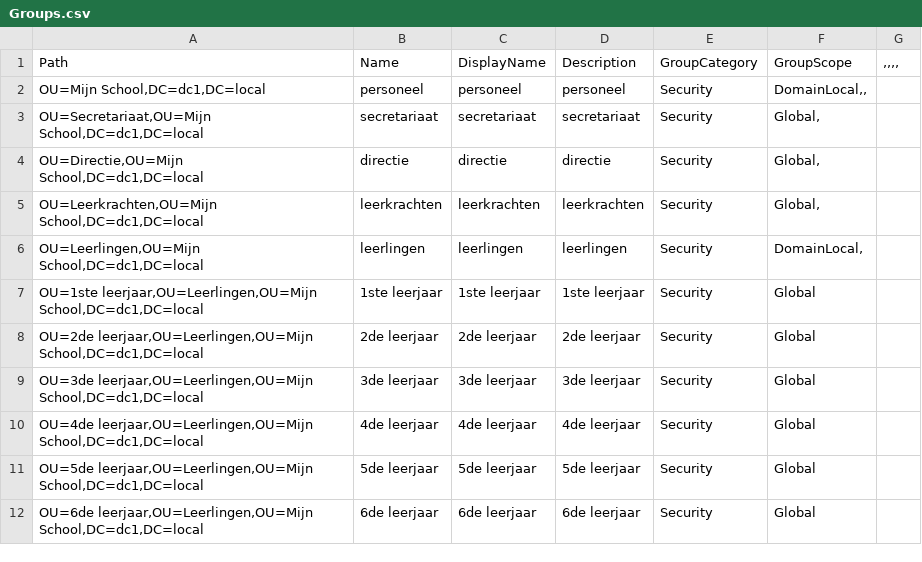
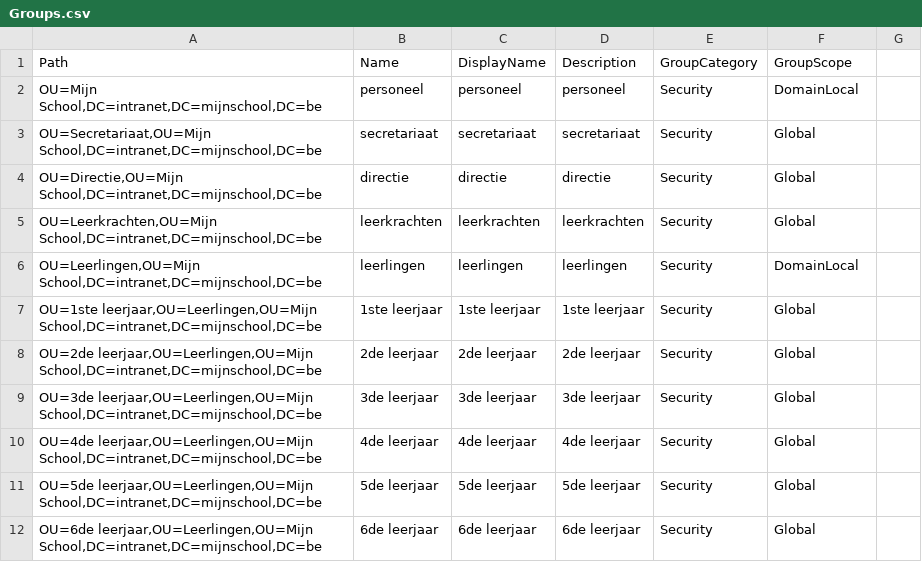
Before and after one commit to VandaleWard/NetworkScriptingWardVandale, a CSV file: PowerShell/DC1/FILES/Groups.csv, drawn as a sheet.

```diff
--- a/PowerShell/DC1/FILES/Groups.csv
+++ b/PowerShell/DC1/FILES/Groups.csv
@@ -1,12 +1,12 @@
-Path;Name;DisplayName;Description;GroupCategory;GroupScope;,,,,
-OU=Mijn School,DC=dc1,DC=local;personeel;personeel;personeel;Security;DomainLocal,,
-OU=Secretariaat,OU=Mijn School,DC=dc1,DC=local;secretariaat;secretariaat;secretariaat;Security;Global,
-OU=Directie,OU=Mijn School,DC=dc1,DC=local;directie;directie;directie;Security;Global,
-OU=Leerkrachten,OU=Mijn School,DC=dc1,DC=local;leerkrachten;leerkrachten;leerkrachten;Security;Global,
-OU=Leerlingen,OU=Mijn School,DC=dc1,DC=local;leerlingen;leerlingen;leerlingen;Security;DomainLocal,
-OU=1ste leerjaar,OU=Leerlingen,OU=Mijn School,DC=dc1,DC=local;1ste leerjaar;1ste leerjaar;1ste leerjaar;Security;Global
-OU=2de leerjaar,OU=Leerlingen,OU=Mijn School,DC=dc1,DC=local;2de leerjaar;2de leerjaar;2de leerjaar;Security;Global
-OU=3de leerjaar,OU=Leerlingen,OU=Mijn School,DC=dc1,DC=local;3de leerjaar;3de leerjaar;3de leerjaar;Security;Global
-OU=4de leerjaar,OU=Leerlingen,OU=Mijn School,DC=dc1,DC=local;4de leerjaar;4de leerjaar;4de leerjaar;Security;Global
-OU=5de leerjaar,OU=Leerlingen,OU=Mijn School,DC=dc1,DC=local;5de leerjaar;5de leerjaar;5de leerjaar;Security;Global
-OU=6de leerjaar,OU=Leerlingen,OU=Mijn School,DC=dc1,DC=local;6de leerjaar;6de leerjaar;6de leerjaar;Security;Global
+Path;Name;DisplayName;Description;GroupCategory;GroupScope
+OU=Mijn School,DC=intranet,DC=mijnschool,DC=be;personeel;personeel;personeel;Security;DomainLocal
+OU=Secretariaat,OU=Mijn School,DC=intranet,DC=mijnschool,DC=be;secretariaat;secretariaat;secretariaat;Security;Global
+OU=Directie,OU=Mijn School,DC=intranet,DC=mijnschool,DC=be;directie;directie;directie;Security;Global
+OU=Leerkrachten,OU=Mijn School,DC=intranet,DC=mijnschool,DC=be;leerkrachten;leerkrachten;leerkrachten;Security;Global
+OU=Leerlingen,OU=Mijn School,DC=intranet,DC=mijnschool,DC=be;leerlingen;leerlingen;leerlingen;Security;DomainLocal
+OU=1ste leerjaar,OU=Leerlingen,OU=Mijn School,DC=intranet,DC=mijnschool,DC=be;1ste leerjaar;1ste leerjaar;1ste leerjaar;Security;Global
+OU=2de leerjaar,OU=Leerlingen,OU=Mijn School,DC=intranet,DC=mijnschool,DC=be;2de leerjaar;2de leerjaar;2de leerjaar;Security;Global
+OU=3de leerjaar,OU=Leerlingen,OU=Mijn School,DC=intranet,DC=mijnschool,DC=be;3de leerjaar;3de leerjaar;3de leerjaar;Security;Global
+OU=4de leerjaar,OU=Leerlingen,OU=Mijn School,DC=intranet,DC=mijnschool,DC=be;4de leerjaar;4de leerjaar;4de leerjaar;Security;Global
+OU=5de leerjaar,OU=Leerlingen,OU=Mijn School,DC=intranet,DC=mijnschool,DC=be;5de leerjaar;5de leerjaar;5de leerjaar;Security;Global
+OU=6de leerjaar,OU=Leerlingen,OU=Mijn School,DC=intranet,DC=mijnschool,DC=be;6de leerjaar;6de leerjaar;6de leerjaar;Security;Global
```
Also changed, not shown: PowerShell/DC1/FILES/OUs.csv, PowerShell/DC1/FILES/UserAccounts.csv, 1 other file.
